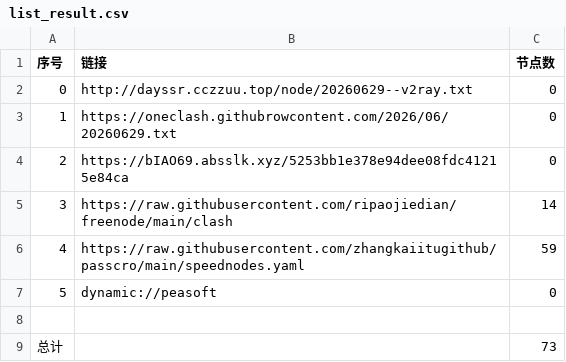
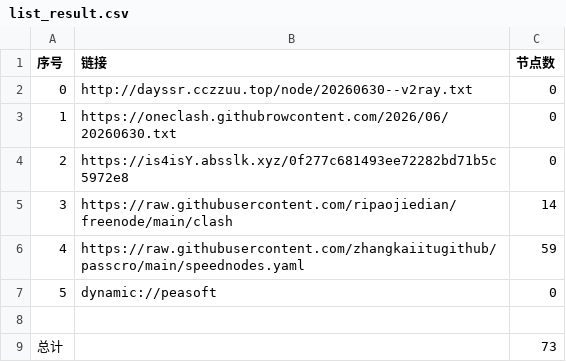
Before and after one commit to obscure1990/AutoMergePublicNodes, a CSV file: list_result.csv, drawn as a sheet.

```diff
--- a/list_result.csv
+++ b/list_result.csv
@@ -1,5 +1,5 @@
 序号,链接,节点数
-0,http://dayssr.cczzuu.top/node/20260629--v2ray.txt,0
-1,https://oneclash.githubrowcontent.com/2026/06/20260629.txt,0
-2,https://bIAO69.absslk.xyz/5253bb1e378e94dee08fdc41215e84ca,0
+0,http://dayssr.cczzuu.top/node/20260630--v2ray.txt,0
+1,https://oneclash.githubrowcontent.com/2026/06/20260630.txt,0
+2,https://is4isY.absslk.xyz/0f277c681493ee72282bd71b5c5972e8,0
 3,https://raw.githubusercontent.com/ripaojiedian/freenode/main/clash,14
```
Also changed, not shown: 3 other files.
